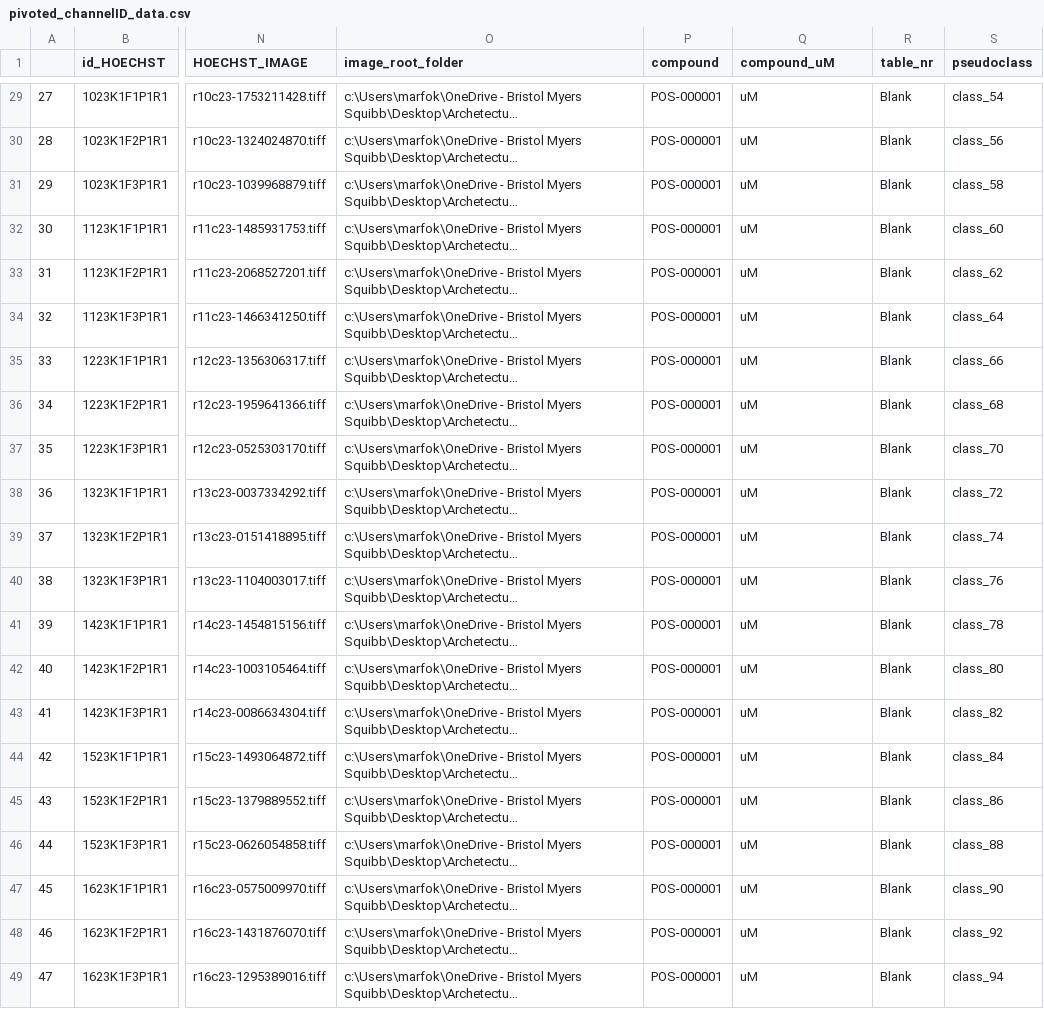
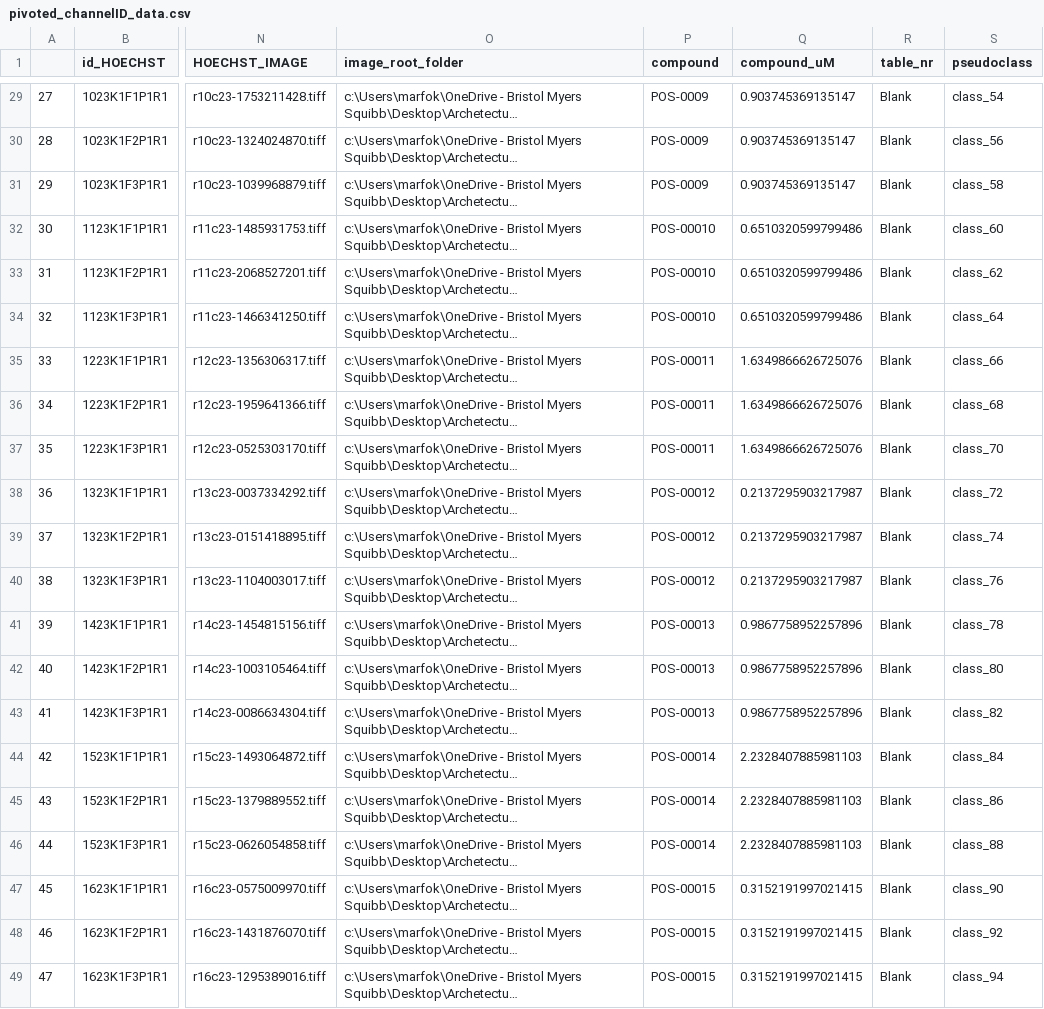
Before and after one commit to worldteacher-global/UMM-Discovery, a CSV file: pivoted_channelID_data.csv, drawn as a sheet; only a part is shown, gaps mark what is left out; long unchanged cells end in …; the diff covers the shown part only; the diff names each change by its address in the sheet, - before the commit and + after, or states it on an @@ line.

```diff
--- a/pivoted_channelID_data.csv
+++ b/pivoted_channelID_data.csv
-P29:P31 (compound): POS-000001
+P29:P31 (compound): POS-0009
-Q29:Q31 (compound_uM): uM
+Q29:Q31 (compound_uM): 0.903745369135147
-P32:P34 (compound): POS-000001
+P32:P34 (compound): POS-00010
-Q32:Q34 (compound_uM): uM
+Q32:Q34 (compound_uM): 0.6510320599799486
-P35:P37 (compound): POS-000001
+P35:P37 (compound): POS-00011
-Q35:Q37 (compound_uM): uM
+Q35:Q37 (compound_uM): 1.6349866626725076
-P38:P40 (compound): POS-000001
+P38:P40 (compound): POS-00012
-Q38:Q40 (compound_uM): uM
+Q38:Q40 (compound_uM): 0.2137295903217987
-P41:P43 (compound): POS-000001
+P41:P43 (compound): POS-00013
-Q41:Q43 (compound_uM): uM
+Q41:Q43 (compound_uM): 0.9867758952257896
-P44:P46 (compound): POS-000001
+P44:P46 (compound): POS-00014
-Q44:Q46 (compound_uM): uM
+Q44:Q46 (compound_uM): 2.2328407885981103
-P47:P49 (compound): POS-000001
+P47:P49 (compound): POS-00015
-Q47:Q49 (compound_uM): uM
+Q47:Q49 (compound_uM): 0.3152191997021415
```
Also changed, not shown: 54 edited cells elsewhere in this file, 4 other files.
